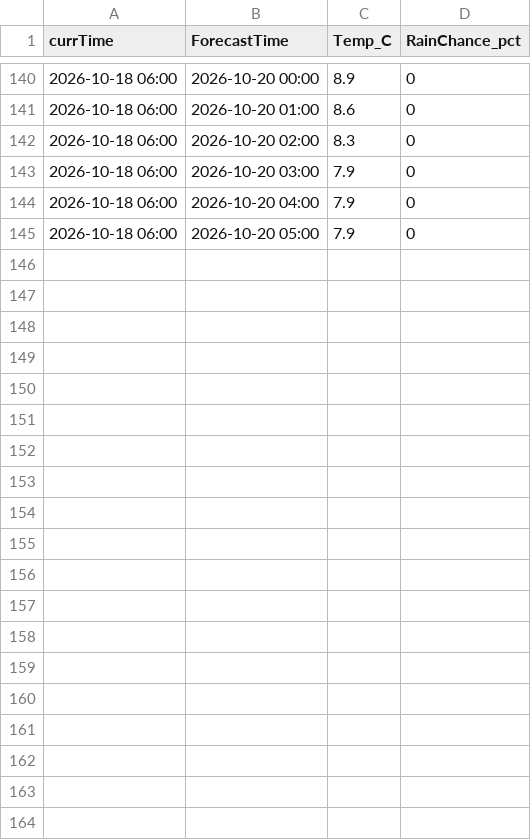
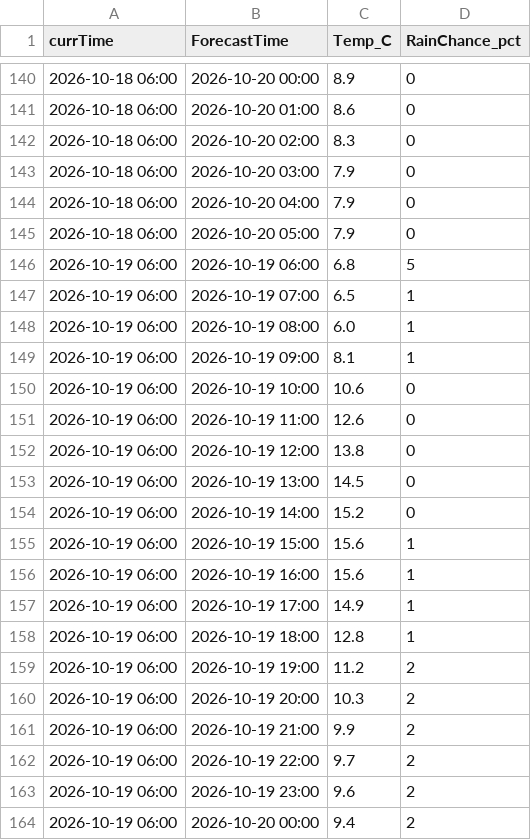
Before and after one commit to yulinlin-0/CHEG807-weather, a CSV file: data/tacoma/forecast_log_matlab_compatible.csv, drawn as a sheet; only a part is shown, gaps mark what is left out; the diff covers the shown part only.

```diff
--- a/data/tacoma/forecast_log_matlab_compatible.csv
+++ b/data/tacoma/forecast_log_matlab_compatible.csv
@@ -145 +145,20 @@ currTime,ForecastTime,Temp_C,RainChance_pct
 2026-10-18 06:00,2026-10-20 05:00,7.9,0
+2026-10-19 06:00,2026-10-19 06:00,6.8,5
+2026-10-19 06:00,2026-10-19 07:00,6.5,1
+2026-10-19 06:00,2026-10-19 08:00,6.0,1
+2026-10-19 06:00,2026-10-19 09:00,8.1,1
+2026-10-19 06:00,2026-10-19 10:00,10.6,0
+2026-10-19 06:00,2026-10-19 11:00,12.6,0
+2026-10-19 06:00,2026-10-19 12:00,13.8,0
+2026-10-19 06:00,2026-10-19 13:00,14.5,0
+2026-10-19 06:00,2026-10-19 14:00,15.2,0
+2026-10-19 06:00,2026-10-19 15:00,15.6,1
+2026-10-19 06:00,2026-10-19 16:00,15.6,1
+2026-10-19 06:00,2026-10-19 17:00,14.9,1
+2026-10-19 06:00,2026-10-19 18:00,12.8,1
+2026-10-19 06:00,2026-10-19 19:00,11.2,2
+2026-10-19 06:00,2026-10-19 20:00,10.3,2
+2026-10-19 06:00,2026-10-19 21:00,9.9,2
+2026-10-19 06:00,2026-10-19 22:00,9.7,2
+2026-10-19 06:00,2026-10-19 23:00,9.6,2
+2026-10-19 06:00,2026-10-20 00:00,9.4,2
```
Also changed, not shown: 29 added rows elsewhere in this file, data/tacoma/day1_forecasts.csv, data/tacoma/day2_forecasts.csv, 3 other files.
